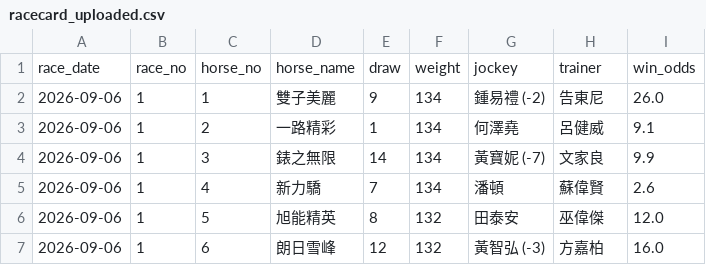
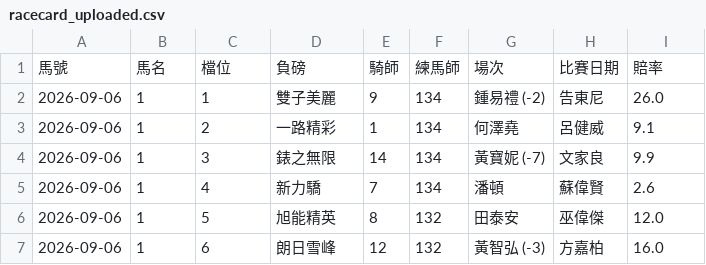
Before and after one commit to tszkit9-boop/horse-racing-bot, a CSV file: racecard_uploaded.csv, drawn as a sheet; only a part is shown.

Commit message:
Update racecard_uploaded.csv

```diff
--- a/racecard_uploaded.csv
+++ b/racecard_uploaded.csv
@@ -1,2 +1,2 @@
-race_date,race_no,horse_no,horse_name,draw,weight,jockey,trainer,win_odds
+馬號, 馬名, 檔位, 負磅, 騎師, 練馬師, 場次, 比賽日期, 賠率
 2026-09-06,1,1,雙子美麗,9,134,鍾易禮 (-2),告東尼,26.0
```
